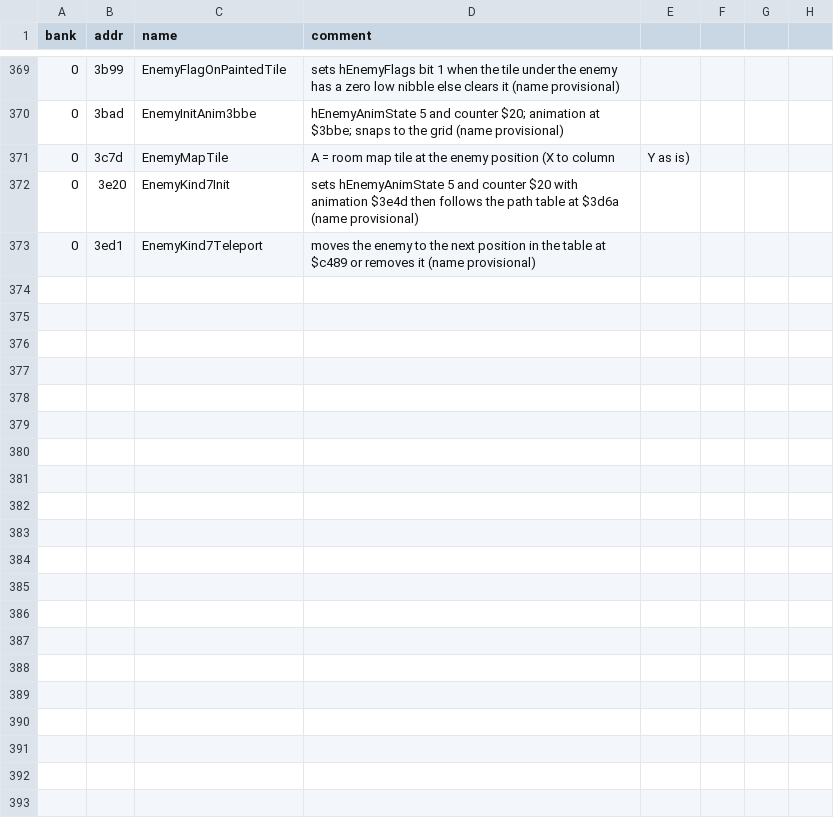
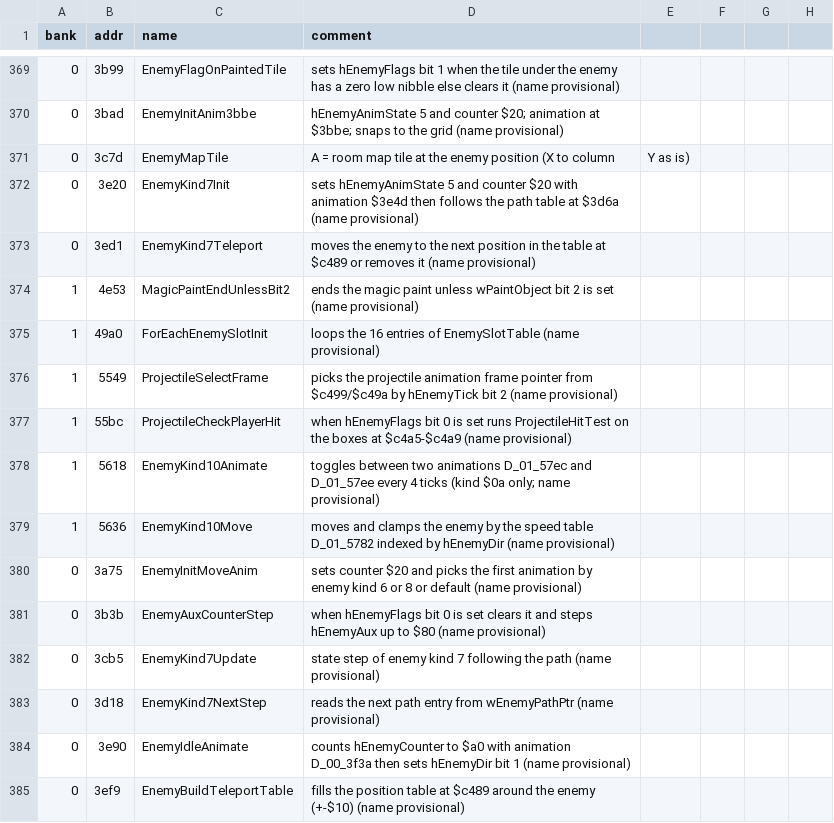
Before and after one commit to Tenome/Painter-Momopi-Decompilation, a CSV file: labels.csv, drawn as a sheet; only a part is shown, gaps mark what is left out; the diff names each change by its address in the sheet, - before the commit and + after, or states it on an @@ line.

```diff
--- a/labels.csv
+++ b/labels.csv
+row 374: 1 | 4e53 | MagicPaintEndUnlessBit2 | ends the magic paint unless wPaintObject bit 2 is set (name provisional)
+row 375: 1 | 49a0 | ForEachEnemySlotInit | loops the 16 entries of EnemySlotTable (name provisional)
+row 376: 1 | 5549 | ProjectileSelectFrame | picks the projectile animation frame pointer from $c499/$c49a by hEnemyTick bit 2 (name provisional)
+row 377: 1 | 55bc | ProjectileCheckPlayerHit | when hEnemyFlags bit 0 is set runs ProjectileHitTest on the boxes at $c4a5-$c4a9 (name provisional)
+row 378: 1 | 5618 | EnemyKind10Animate | toggles between two animations D_01_57ec and D_01_57ee every 4 ticks (kind $0a only; name provisional)
+row 379: 1 | 5636 | EnemyKind10Move | moves and clamps the enemy by the speed table D_01_5782 indexed by hEnemyDir (name provisional)
+row 380: 0 | 3a75 | EnemyInitMoveAnim | sets counter $20 and picks the first animation by enemy kind 6 or 8 or default (name provisional)
+row 381: 0 | 3b3b | EnemyAuxCounterStep | when hEnemyFlags bit 0 is set clears it and steps hEnemyAux up to $80 (name provisional)
+row 382: 0 | 3cb5 | EnemyKind7Update | state step of enemy kind 7 following the path (name provisional)
+row 383: 0 | 3d18 | EnemyKind7NextStep | reads the next path entry from wEnemyPathPtr (name provisional)
+row 384: 0 | 3e90 | EnemyIdleAnimate | counts hEnemyCounter to $a0 with animation D_00_3f3a then sets hEnemyDir bit 1 (name provisional)
+row 385: 0 | 3ef9 | EnemyBuildTeleportTable | fills the position table at $c489 around the enemy (+-$10) (name provisional)
```
Also changed, not shown: config/functions.tsv, 3 other files.
